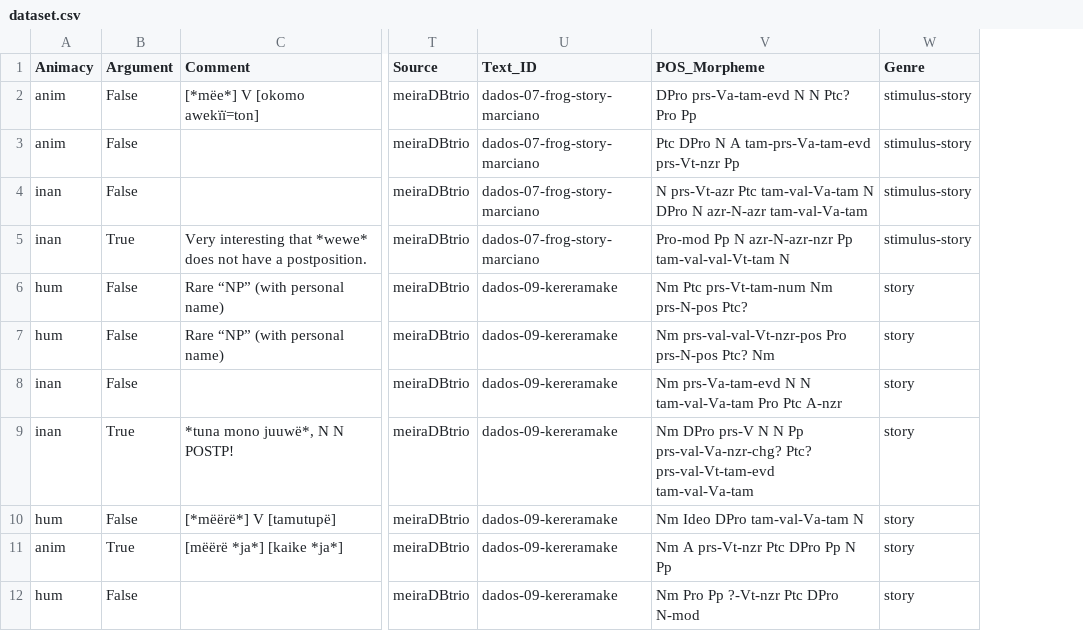
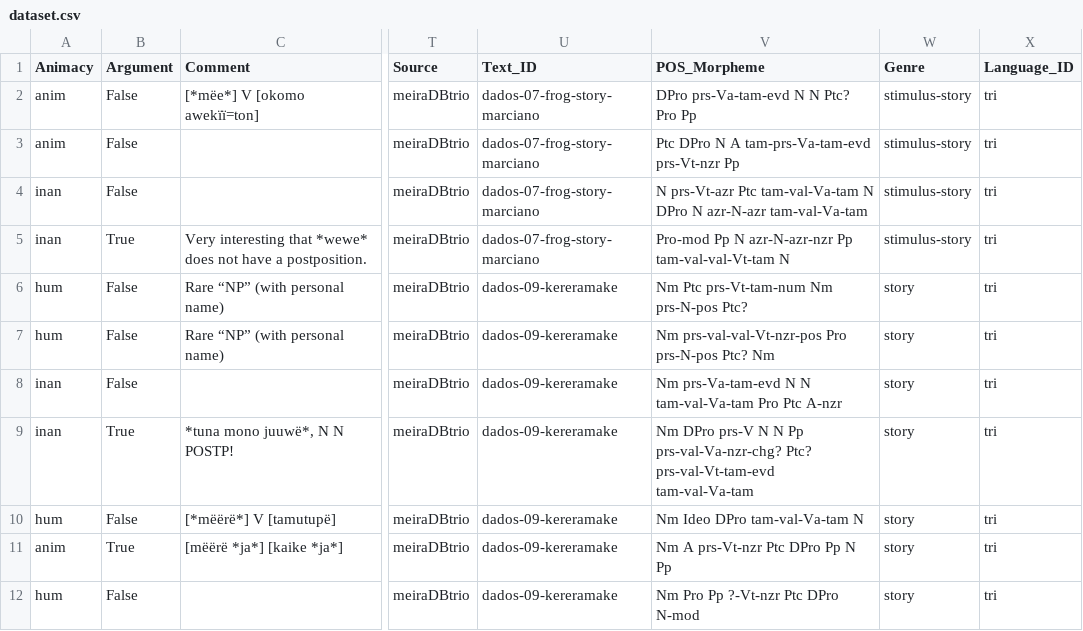
Before and after one commit to fmatter/cariban_nps, a CSV file: data/dataset.csv, drawn as a sheet; only a part is shown, gaps mark what is left out; the diff names each change by its address in the sheet, - before the commit and + after, or states it on an @@ line.

Commit message:
lg id in data

```diff
--- a/data/dataset.csv
+++ b/data/dataset.csv
+column X (Language_ID), rows 2-12: all tri
```
